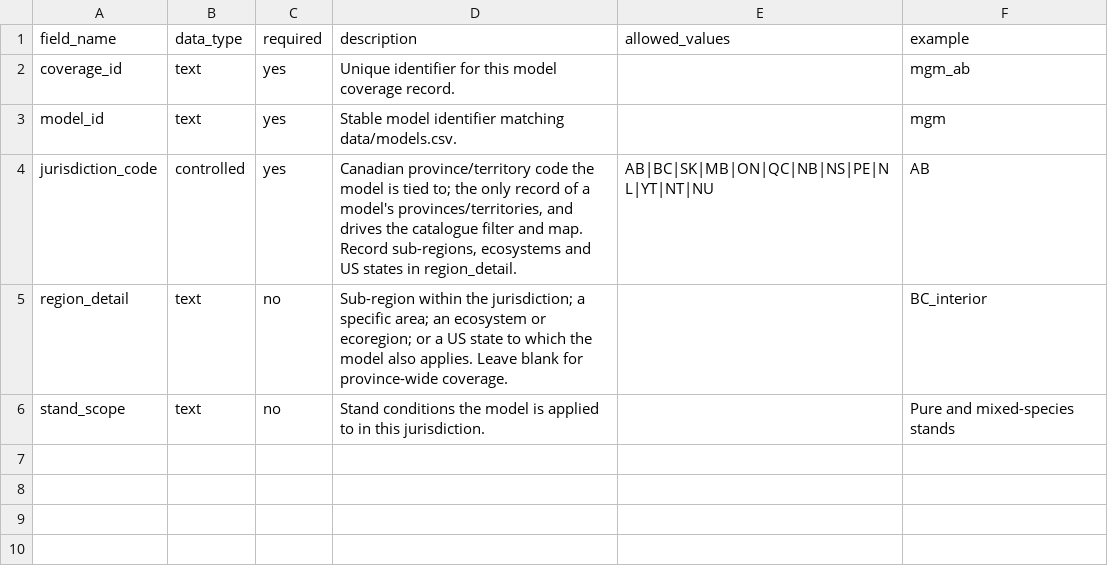
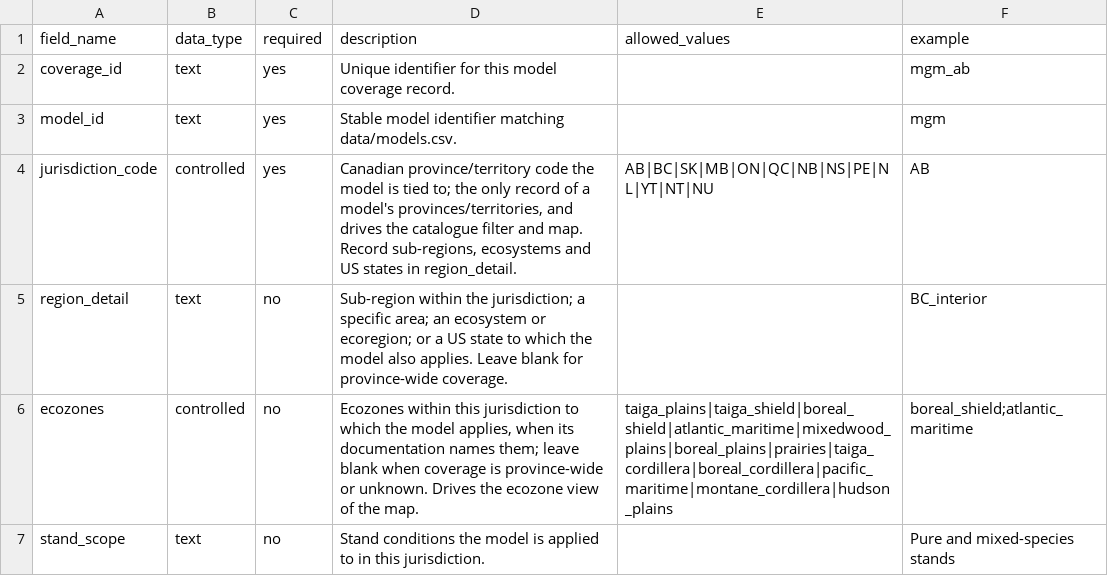
Before and after one commit to forest-carbon-tools-dfs/CanGrowthModels, a CSV file: data/model_coverage_schema_definition.csv, drawn as a sheet.

```diff
--- a/data/model_coverage_schema_definition.csv
+++ b/data/model_coverage_schema_definition.csv
@@ -5,2 +5,3 @@ jurisdiction_code,controlled,yes,"Canadian province/territory code the model is
 region_detail,text,no,Sub-region within the jurisdiction; a specific area; an ecosystem or ecoregion; or a US state to which the model also applies. Leave blank for province-wide coverage.,,BC_interior
+ecozones,controlled,no,"Ecozones within this jurisdiction to which the model applies, when its documentation names them; leave blank when coverage is province-wide or unknown. Drives the ecozone view of the map.",taiga_plains|taiga_shield|boreal_shield|atlantic_maritime|mixedwood_plains|boreal_plains|prairies|taiga_cordillera|boreal_cordillera|pacific_maritime|montane_cordillera|hudson_plains,boreal_shield;atlantic_maritime
 stand_scope,text,no,Stand conditions the model is applied to in this jurisdiction.,,Pure and mixed-species stands
```
Also changed, not shown: data/model_coverage.csv, data/model_links.csv, 23 other files.
